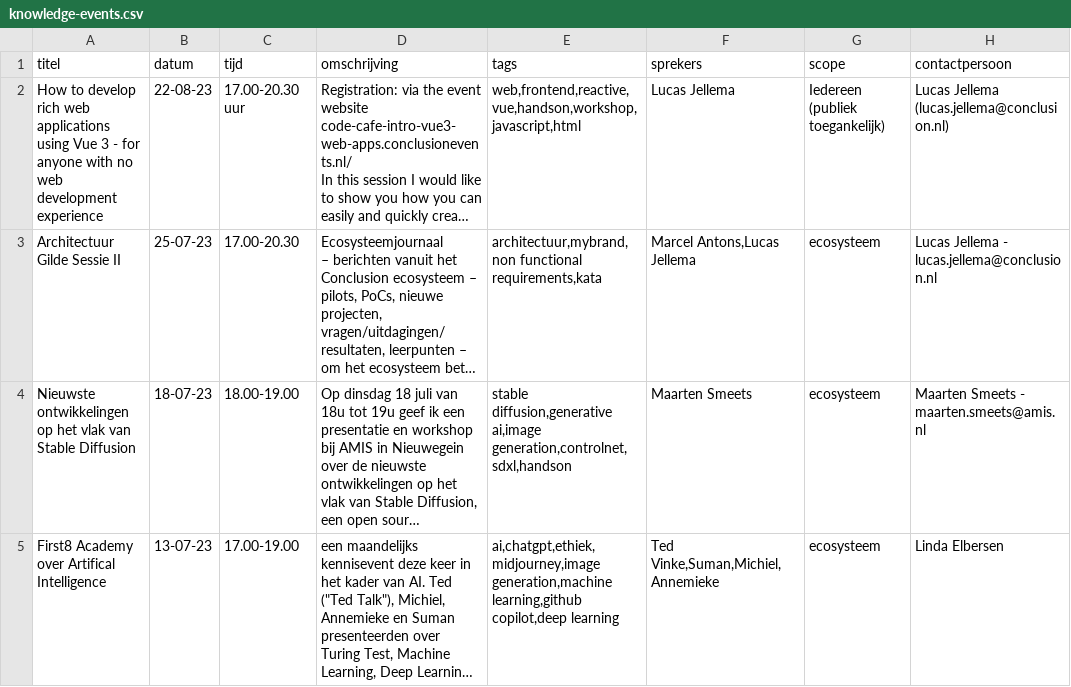
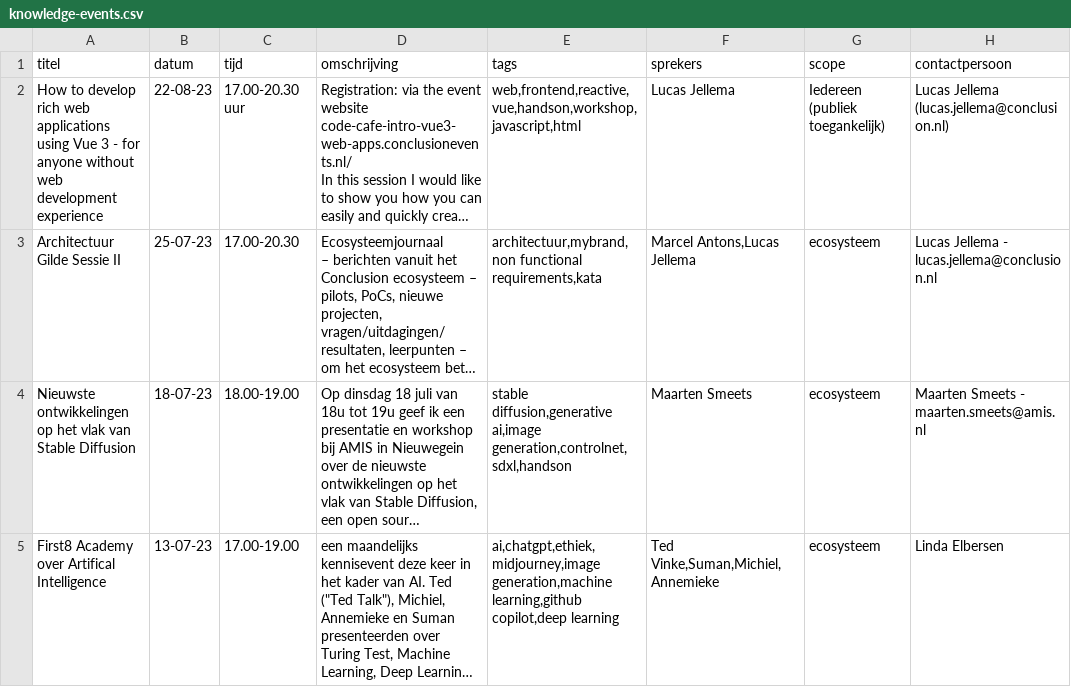
Before and after one commit to lucasjellema/vue-event-agenda-prototype, a CSV file: src/assets/knowledge-events.csv, drawn as a sheet; only a part is shown; long unchanged cells end in …; the diff names each change by its address in the sheet, - before the commit and + after, or states it on an @@ line.

Commit message:
Update knowledge-events.csv
with no becomes without

```diff
--- a/src/assets/knowledge-events.csv
+++ b/src/assets/knowledge-events.csv
-A2 (titel): …for anyone with no web development…
+A2 (titel): …for anyone without web development…
```
